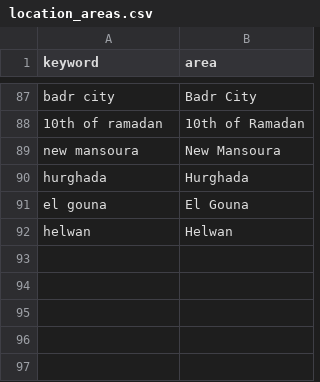
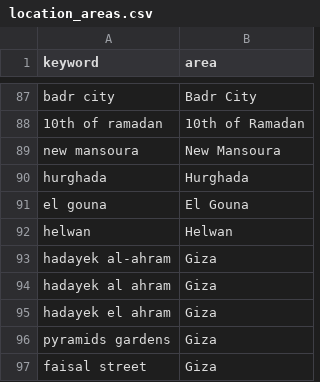
Before and after one commit to GigiMW/egypt-realestate-pipeline, a CSV file: egypt-realestate-pipeline/dbt_project/seeds/location_areas.csv, drawn as a sheet; only a part is shown, gaps mark what is left out.

```diff
--- a/egypt-realestate-pipeline/dbt_project/seeds/location_areas.csv
+++ b/egypt-realestate-pipeline/dbt_project/seeds/location_areas.csv
@@ -92 +92,6 @@ el gouna,El Gouna
 helwan,Helwan
+hadayek al-ahram,Giza
+hadayek al ahram,Giza
+hadayek el ahram,Giza
+pyramids gardens,Giza
+faisal street,Giza
```
Also changed, not shown: egypt-realestate-pipeline/data/avg_price_by_location.csv, egypt-realestate-pipeline/data/price_trends.csv, 3 other files.
